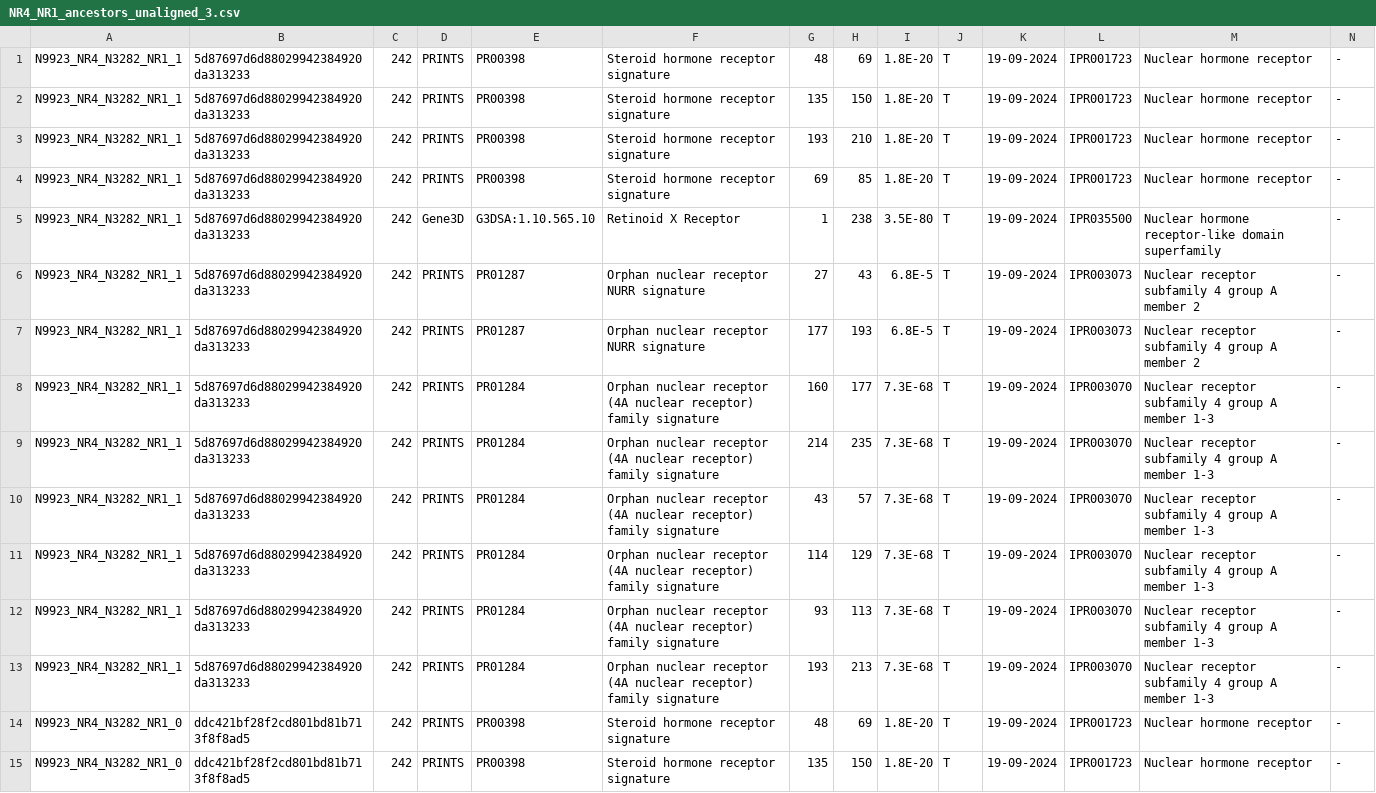
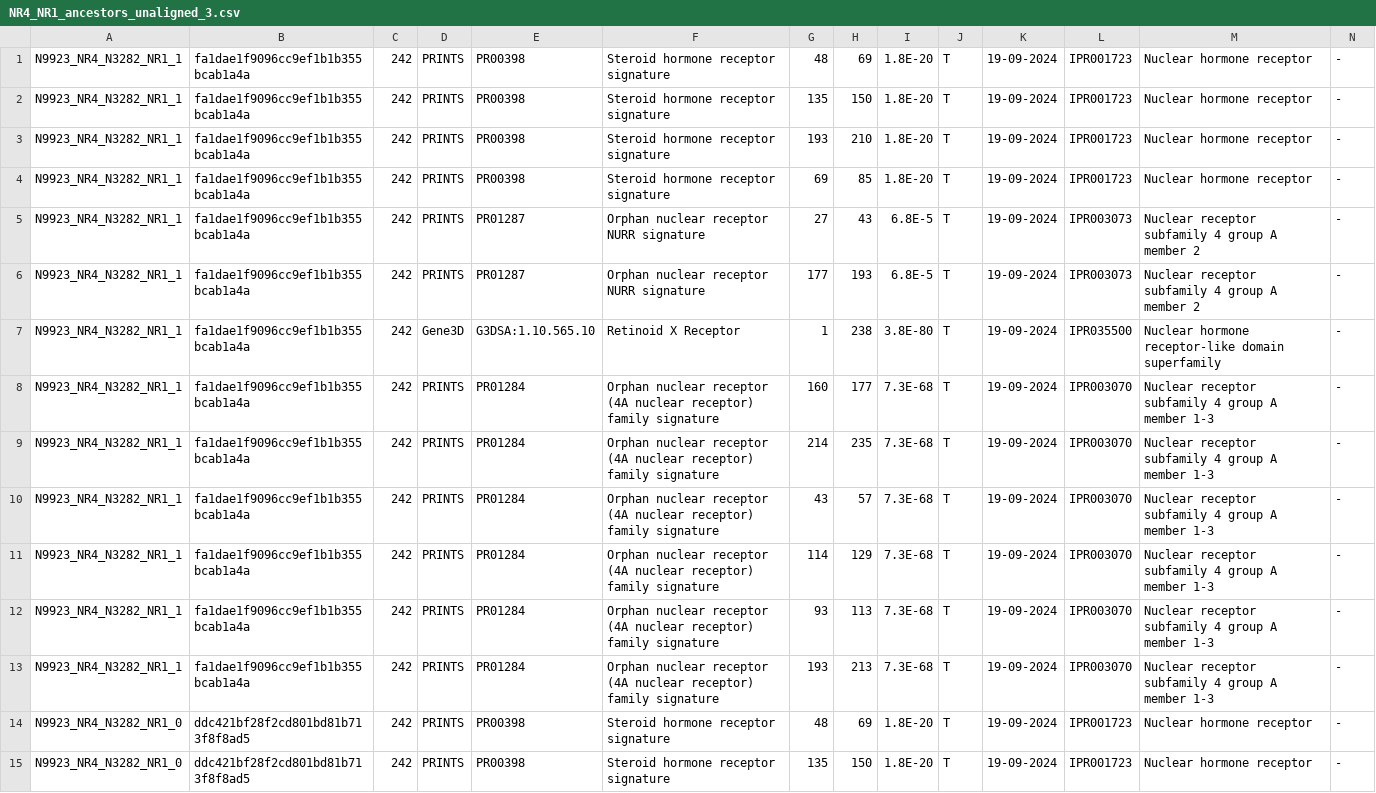
Before and after one commit to gabefoley/test_protein_classifier, a CSV file: workflows/NR4_NR1_ancestors_unaligned/interproscan/NR4_NR1_ancestors_unaligned_3.csv, drawn as a sheet; only a part is shown; removed rows and columns are numbered as before the commit, all else as after; rows hold the shown columns only; the diff names each change by its address in the sheet, - before the commit and + after, or states it on an @@ line.

```diff
--- a/workflows/NR4_NR1_ancestors_unaligned/interproscan/NR4_NR1_ancestors_unaligned_3.csv
+++ b/workflows/NR4_NR1_ancestors_unaligned/interproscan/NR4_NR1_ancestors_unaligned_3.csv
-B1:B4: 5d87697d6d88029942384920da313233
+B1:B4: fa1dae1f9096cc9ef1b1b355bcab1a4a
-row 5: N9923_NR4_N3282_NR1_1 | 5d87697d6d88029942384920da313233 | 242 | Gene3D | G3DSA:1.10.565.10 | Retinoid X Receptor | 1 | 238 | 3.5E-80 | T | 19-09-2024 | IPR035500 | Nuclear hormone receptor-like domain superfamily | -
-B5:B6: 5d87697d6d88029942384920da313233
+B5:B6: fa1dae1f9096cc9ef1b1b355bcab1a4a
+row 7: N9923_NR4_N3282_NR1_1 | fa1dae1f9096cc9ef1b1b355bcab1a4a | 242 | Gene3D | G3DSA:1.10.565.10 | Retinoid X Receptor | 1 | 238 | 3.8E-80 | T | 19-09-2024 | IPR035500 | Nuclear hormone receptor-like domain superfamily | -
-B8:B13: 5d87697d6d88029942384920da313233
+B8:B13: fa1dae1f9096cc9ef1b1b355bcab1a4a
```
Also changed, not shown: workflows/NR4_NR1_ancestors_unaligned/blast/NR4_NR1_ancestors_unaligned_1.csv, workflows/NR4_NR1_ancestors_unaligned/blast/NR4_NR1_ancestors_unaligned_2.csv, 14 other files.
